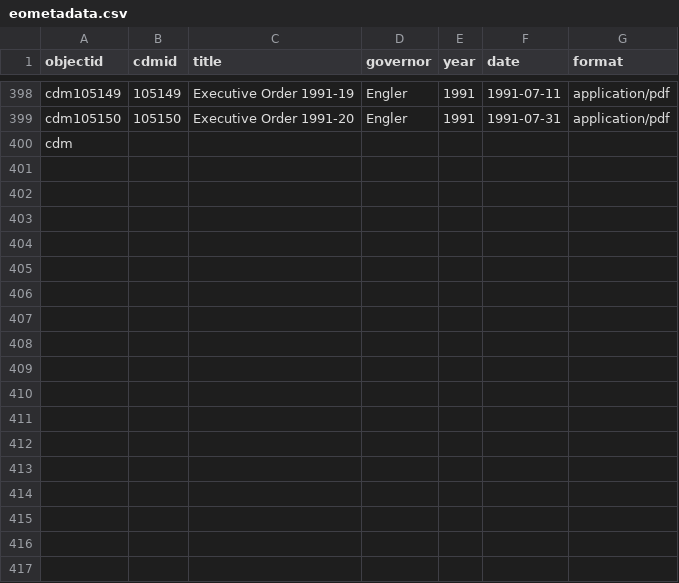
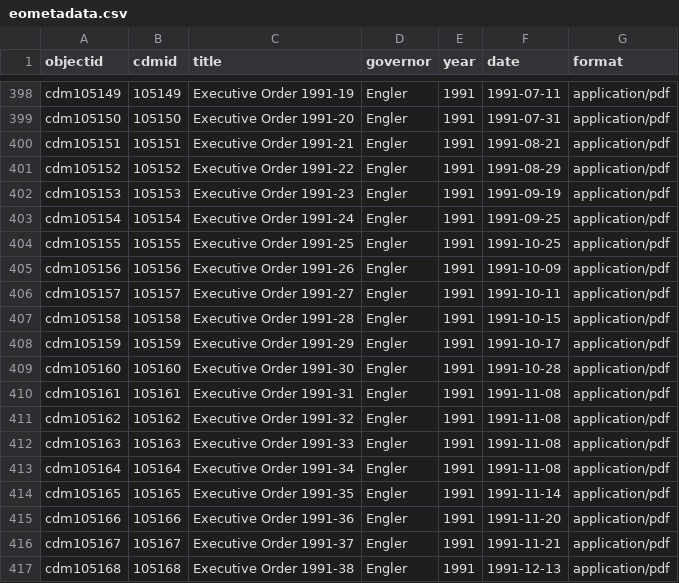
Before and after one commit to libraryofmichigan/executiveorders, a CSV file: _data/eometadata.csv, drawn as a sheet; only a part is shown, gaps mark what is left out; removed rows and columns are numbered as before the commit, all else as after; the diff names each change by its address in the sheet, - before the commit and + after, or states it on an @@ line.

Commit message:
added metadata

```diff
--- a/_data/eometadata.csv
+++ b/_data/eometadata.csv
-row 400: cdm
+row 400: cdm105151 | 105151 | Executive Order 1991-21 | Engler | 1991 | 1991-08-21 | application/pdf
+row 401: cdm105152 | 105152 | Executive Order 1991-22 | Engler | 1991 | 1991-08-29 | application/pdf
+row 402: cdm105153 | 105153 | Executive Order 1991-23 | Engler | 1991 | 1991-09-19 | application/pdf
+row 403: cdm105154 | 105154 | Executive Order 1991-24 | Engler | 1991 | 1991-09-25 | application/pdf
+row 404: cdm105155 | 105155 | Executive Order 1991-25 | Engler | 1991 | 1991-10-25 | application/pdf
+row 405: cdm105156 | 105156 | Executive Order 1991-26 | Engler | 1991 | 1991-10-09 | application/pdf
+row 406: cdm105157 | 105157 | Executive Order 1991-27 | Engler | 1991 | 1991-10-11 | application/pdf
+row 407: cdm105158 | 105158 | Executive Order 1991-28 | Engler | 1991 | 1991-10-15 | application/pdf
+row 408: cdm105159 | 105159 | Executive Order 1991-29 | Engler | 1991 | 1991-10-17 | application/pdf
+row 409: cdm105160 | 105160 | Executive Order 1991-30 | Engler | 1991 | 1991-10-28 | application/pdf
+row 410: cdm105161 | 105161 | Executive Order 1991-31 | Engler | 1991 | 1991-11-08 | application/pdf
+row 411: cdm105162 | 105162 | Executive Order 1991-32 | Engler | 1991 | 1991-11-08 | application/pdf
+row 412: cdm105163 | 105163 | Executive Order 1991-33 | Engler | 1991 | 1991-11-08 | application/pdf
+row 413: cdm105164 | 105164 | Executive Order 1991-34 | Engler | 1991 | 1991-11-08 | application/pdf
+row 414: cdm105165 | 105165 | Executive Order 1991-35 | Engler | 1991 | 1991-11-14 | application/pdf
+row 415: cdm105166 | 105166 | Executive Order 1991-36 | Engler | 1991 | 1991-11-20 | application/pdf
+row 416: cdm105167 | 105167 | Executive Order 1991-37 | Engler | 1991 | 1991-11-21 | application/pdf
+row 417: cdm105168 | 105168 | Executive Order 1991-38 | Engler | 1991 | 1991-12-13 | application/pdf
```
